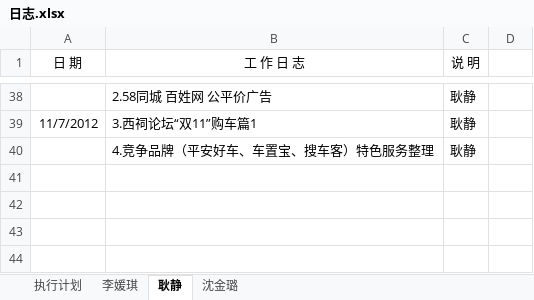
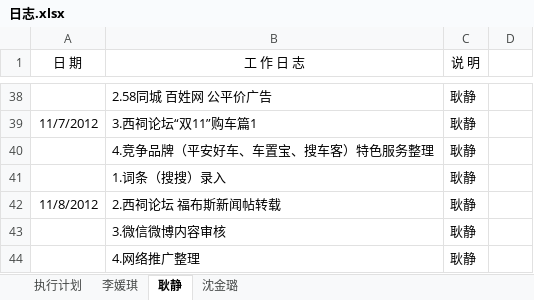
Before and after one commit to my52486002/tuiguang, an Excel workbook: 日志.xlsx, sheet 耿静, drawn as a sheet; only a part is shown, gaps mark what is left out; values as stored, in another font and other column widths than the file's, no borders; the diff names each change by its address in the sheet, - before the commit and + after, or states it on an @@ line.

Commit message:
日志

```diff
--- a/日志.xlsx (sheet 耿静)
+++ b/日志.xlsx (sheet 耿静)
+row 41:  | 1.词条（搜搜）录入 | 耿静
+row 42: 11/8/2012 | 2.西祠论坛 福布斯新闻帖转载 | 耿静
+row 43:  | 3.微信微博内容审核 | 耿静
+row 44:  | 4.网络推广整理 | 耿静
```
